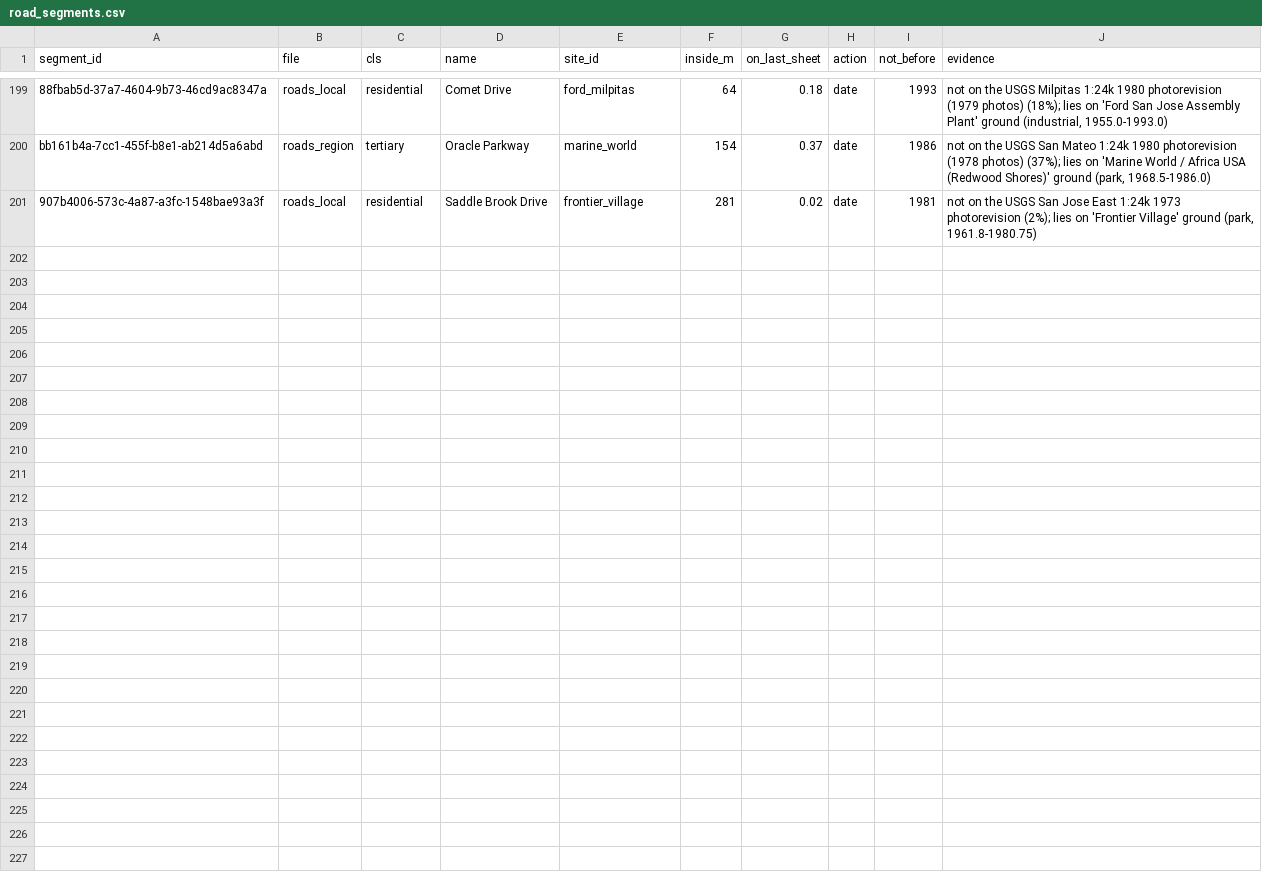
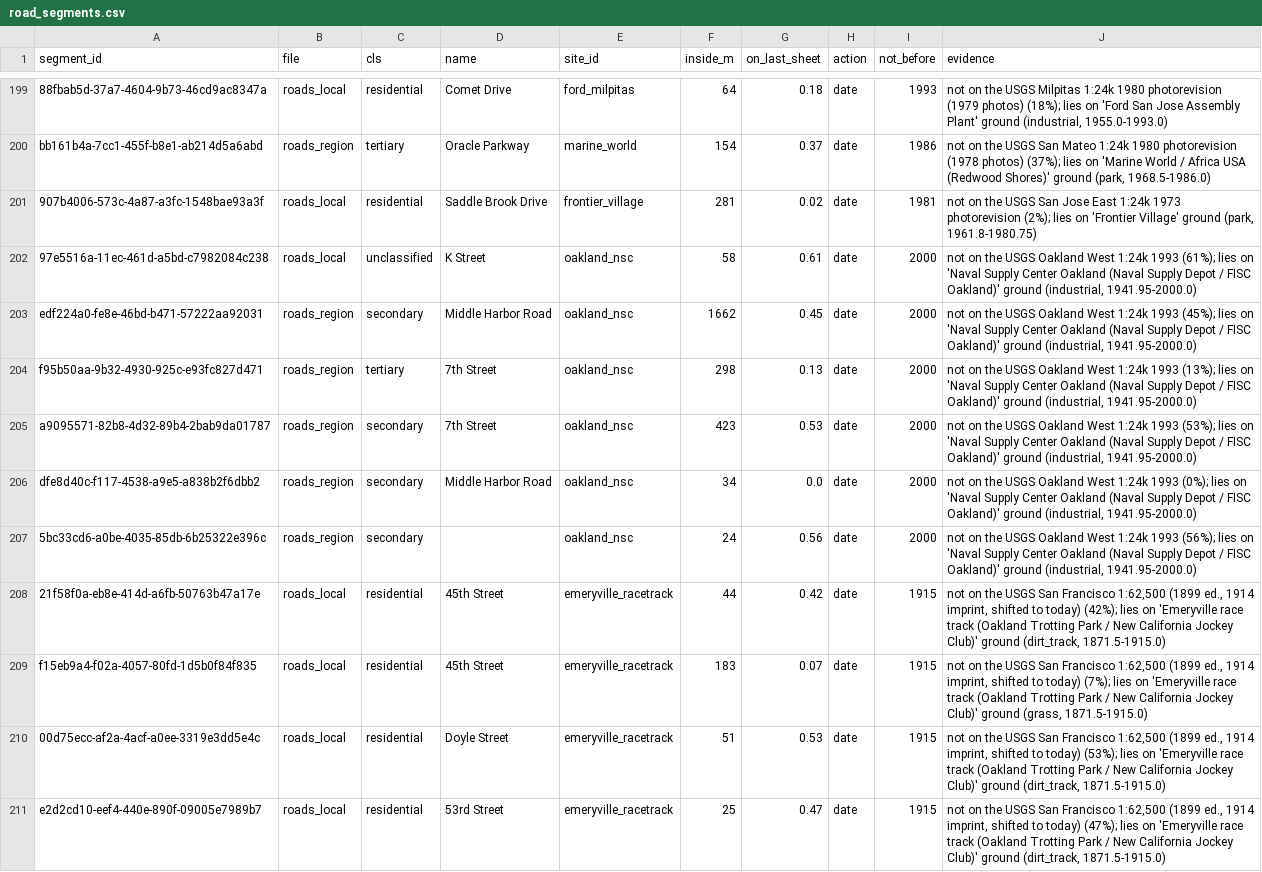
Before and after one commit to tjaffee99/bay, a CSV file: data/manual/vanished_sites/road_segments.csv, drawn as a sheet; only a part is shown, gaps mark what is left out; the diff covers the shown part only.

```diff
--- a/data/manual/vanished_sites/road_segments.csv
+++ b/data/manual/vanished_sites/road_segments.csv
@@ -201 +201,11 @@ bb161b4a-7cc1-455f-b8e1-ab214d5a6abd,roads_region,tertiary,Oracle Parkway,marine
 907b4006-573c-4a87-a3fc-1548bae93a3f,roads_local,residential,Saddle Brook Drive,frontier_village,281,0.02,date,1981,"not on the USGS San Jose East 1:24k 1973 photorevision (2%); lies on 'Frontier Village' ground (park, 1961.8-1980.75)"
+97e5516a-11ec-461d-a5bd-c7982084c238,roads_local,unclassified,K Street,oakland_nsc,58,0.61,date,2000,"not on the USGS Oakland West 1:24k 1993 (61%); lies on 'Naval Supply Center Oakland (Naval Supply Depot / FISC Oakland)' ground (industrial, 1941.95-2000.0)"
+edf224a0-fe8e-46bd-b471-57222aa92031,roads_region,secondary,Middle Harbor Road,oakland_nsc,1662,0.45,date,2000,"not on the USGS Oakland West 1:24k 1993 (45%); lies on 'Naval Supply Center Oakland (Naval Supply Depot / FISC Oakland)' ground (industrial, 1941.95-2000.0)"
+f95b50aa-9b32-4930-925c-e93fc827d471,roads_region,tertiary,7th Street,oakland_nsc,298,0.13,date,2000,"not on the USGS Oakland West 1:24k 1993 (13%); lies on 'Naval Supply Center Oakland (Naval Supply Depot / FISC Oakland)' ground (industrial, 1941.95-2000.0)"
+a9095571-82b8-4d32-89b4-2bab9da01787,roads_region,secondary,7th Street,oakland_nsc,423,0.53,date,2000,"not on the USGS Oakland West 1:24k 1993 (53%); lies on 'Naval Supply Center Oakland (Naval Supply Depot / FISC Oakland)' ground (industrial, 1941.95-2000.0)"
+dfe8d40c-f117-4538-a9e5-a838b2f6dbb2,roads_region,secondary,Middle Harbor Road,oakland_nsc,34,0.0,date,2000,"not on the USGS Oakland West 1:24k 1993 (0%); lies on 'Naval Supply Center Oakland (Naval Supply Depot / FISC Oakland)' ground (industrial, 1941.95-2000.0)"
+5bc33cd6-a0be-4035-85db-6b25322e396c,roads_region,secondary,,oakland_nsc,24,0.56,date,2000,"not on the USGS Oakland West 1:24k 1993 (56%); lies on 'Naval Supply Center Oakland (Naval Supply Depot / FISC Oakland)' ground (industrial, 1941.95-2000.0)"
+21f58f0a-eb8e-414d-a6fb-50763b47a17e,roads_local,residential,45th Street,emeryville_racetrack,44,0.42,date,1915,"not on the USGS San Francisco 1:62,500 (1899 ed., 1914 imprint, shifted to today) (42%); lies on 'Emeryville race track (Oakland Trotting Park / New California Jockey Club)' ground (dirt_track, 1871.5-1915.0)"
+f15eb9a4-f02a-4057-80fd-1d5b0f84f835,roads_local,residential,45th Street,emeryville_racetrack,183,0.07,date,1915,"not on the USGS San Francisco 1:62,500 (1899 ed., 1914 imprint, shifted to today) (7%); lies on 'Emeryville race track (Oakland Trotting Park / New California Jockey Club)' ground (grass, 1871.5-1915.0)"
+00d75ecc-af2a-4acf-a0ee-3319e3dd5e4c,roads_local,residential,Doyle Street,emeryville_racetrack,51,0.53,date,1915,"not on the USGS San Francisco 1:62,500 (1899 ed., 1914 imprint, shifted to today) (53%); lies on 'Emeryville race track (Oakland Trotting Park / New California Jockey Club)' ground (dirt_track, 1871.5-1915.0)"
+e2d2cd10-eef4-440e-890f-09005e7989b7,roads_local,residential,53rd Street,emeryville_racetrack,25,0.47,date,1915,"not on the USGS San Francisco 1:62,500 (1899 ed., 1914 imprint, shifted to today) (47%); lies on 'Emeryville race track (Oakland Trotting Park / New California Jockey Club)' ground (dirt_track, 1871.5-1915.0)"
```
Also changed, not shown: 9 added rows elsewhere in this file, 11 other files.
